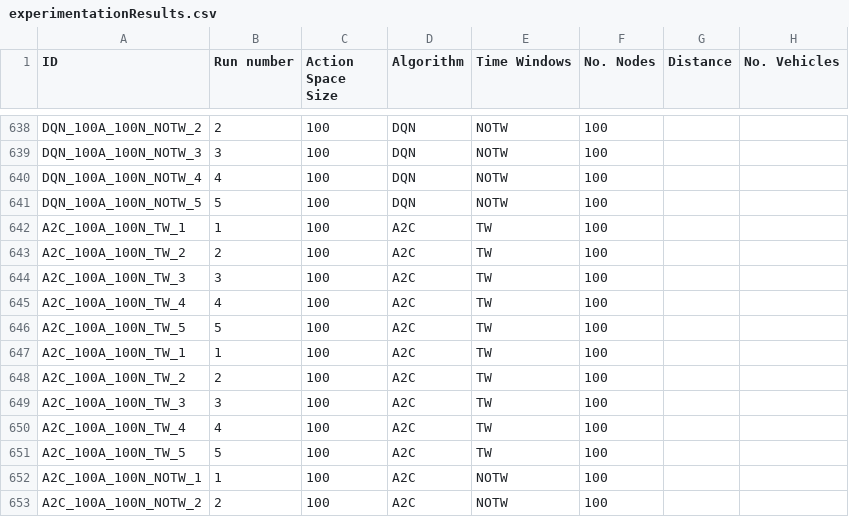
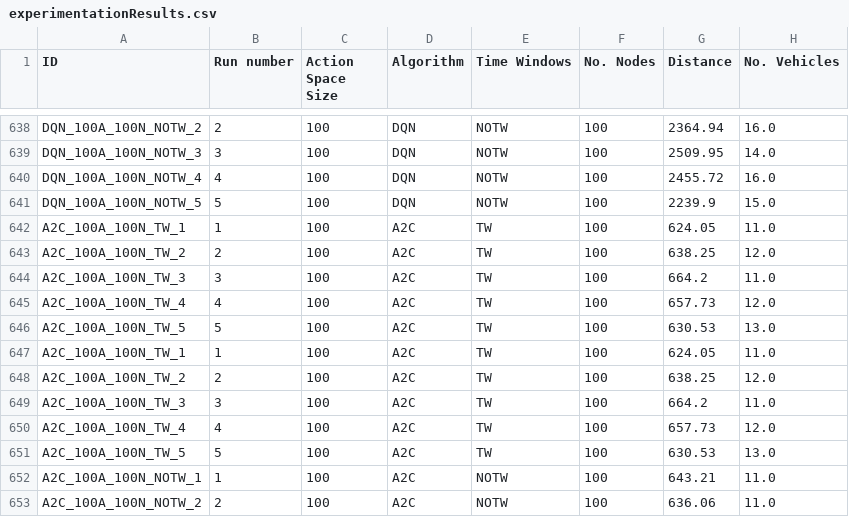
Before and after one commit to Jondiii/rl_routing, a CSV file: experimentationResults.csv, drawn as a sheet; only a part is shown, gaps mark what is left out; the diff covers the shown part only; the diff names each change by its address in the sheet, - before the commit and + after, or states it on an @@ line.

Commit message:
experimentation 100 actions

```diff
--- a/experimentationResults.csv
+++ b/experimentationResults.csv
-G638 (Distance): (empty)
+G638 (Distance): 2364.94
-H638 (No. Vehicles): (empty)
+H638 (No. Vehicles): 16.0
-G639 (Distance): (empty)
+G639 (Distance): 2509.95
-H639 (No. Vehicles): (empty)
+H639 (No. Vehicles): 14.0
-G640 (Distance): (empty)
+G640 (Distance): 2455.72
-H640 (No. Vehicles): (empty)
+H640 (No. Vehicles): 16.0
-G641 (Distance): (empty)
+G641 (Distance): 2239.9
-H641 (No. Vehicles): (empty)
+H641 (No. Vehicles): 15.0
-G642 (Distance): (empty)
+G642 (Distance): 624.05
-H642 (No. Vehicles): (empty)
+H642 (No. Vehicles): 11.0
-G643 (Distance): (empty)
+G643 (Distance): 638.25
-H643 (No. Vehicles): (empty)
+H643 (No. Vehicles): 12.0
-G644 (Distance): (empty)
+G644 (Distance): 664.2
-H644 (No. Vehicles): (empty)
+H644 (No. Vehicles): 11.0
-G645 (Distance): (empty)
+G645 (Distance): 657.73
-H645 (No. Vehicles): (empty)
+H645 (No. Vehicles): 12.0
-G646 (Distance): (empty)
+G646 (Distance): 630.53
-H646 (No. Vehicles): (empty)
+H646 (No. Vehicles): 13.0
-G647 (Distance): (empty)
+G647 (Distance): 624.05
-H647 (No. Vehicles): (empty)
+H647 (No. Vehicles): 11.0
-G648 (Distance): (empty)
+G648 (Distance): 638.25
-H648 (No. Vehicles): (empty)
+H648 (No. Vehicles): 12.0
-G649 (Distance): (empty)
+G649 (Distance): 664.2
-H649 (No. Vehicles): (empty)
+H649 (No. Vehicles): 11.0
-G650 (Distance): (empty)
+G650 (Distance): 657.73
-H650 (No. Vehicles): (empty)
+H650 (No. Vehicles): 12.0
-G651 (Distance): (empty)
+G651 (Distance): 630.53
-H651 (No. Vehicles): (empty)
+H651 (No. Vehicles): 13.0
-G652 (Distance): (empty)
+G652 (Distance): 643.21
-H652:H653 (No. Vehicles): (empty)
+H652:H653 (No. Vehicles): 11.0
-G653 (Distance): (empty)
+G653 (Distance): 636.06
```
Also changed, not shown: 88 edited cells elsewhere in this file, experimentationResultsOnly5.csv, 35 other files.
